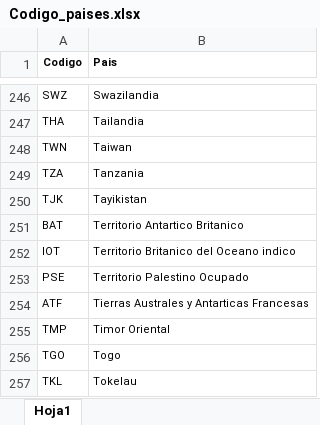
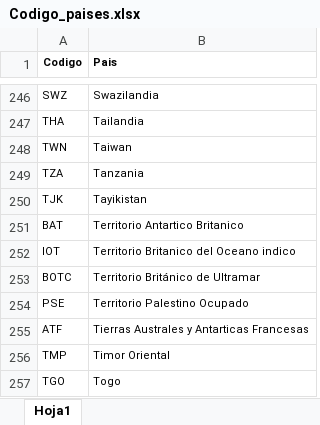
Before and after one commit to valelevite/Reportes, an Excel workbook: Codigo_paises.xlsx, sheet Hoja1, drawn as a sheet; only a part is shown, gaps mark what is left out; the shorter side is filled out with more unchanged rows; values as stored, in another font and other column widths than the file's, no borders; the diff names each change by its address in the sheet, - before the commit and + after, or states it on an @@ line.

```diff
--- a/Codigo_paises.xlsx (sheet Hoja1)
+++ b/Codigo_paises.xlsx (sheet Hoja1)
+row 253: BOTC | Territorio Británico de Ultramar
```
Also changed, not shown: 22 other files.
